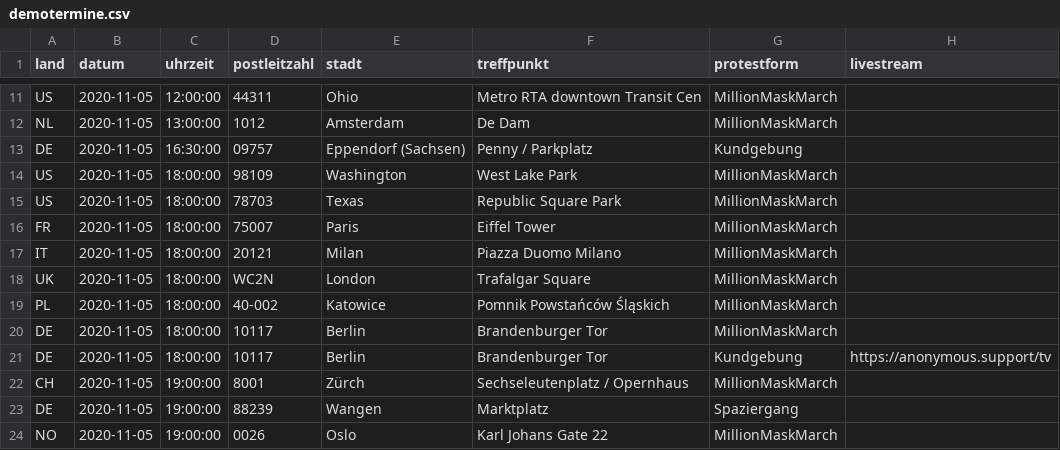
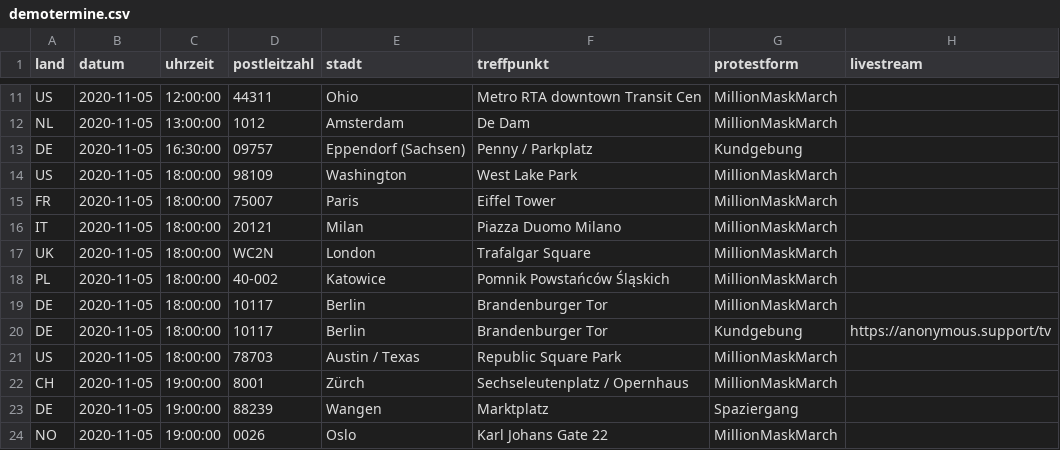
Before and after one commit to anonymous-tld/angst-frei.ch, a CSV file: _data/demotermine.csv, drawn as a sheet; only a part is shown, gaps mark what is left out.

Commit message:
Update demotermine.csv from https://demo.terminkalender.top/demotermine.csv

```diff
--- a/_data/demotermine.csv
+++ b/_data/demotermine.csv
@@ -14,3 +14,2 @@ DE,2020-11-05,16:30:00,09757,Eppendorf (Sachsen),Penny / Parkplatz,Kundgebung,
 US,2020-11-05,18:00:00,98109,Washington,West Lake Park,MillionMaskMarch,
-US,2020-11-05,18:00:00,78703,Texas,Republic Square Park,MillionMaskMarch,
 FR,2020-11-05,18:00:00,75007,Paris,Eiffel Tower,MillionMaskMarch,
@@ -21,2 +20,3 @@ DE,2020-11-05,18:00:00,10117,Berlin,Brandenburger Tor,MillionMaskMarch,
 DE,2020-11-05,18:00:00,10117,Berlin,Brandenburger Tor,Kundgebung,https://anonymous.support/tv
+US,2020-11-05,18:00:00,78703,Austin / Texas,Republic Square Park,MillionMaskMarch,
 CH,2020-11-05,19:00:00,8001,Zürch,Sechseleutenplatz / Opernhaus,MillionMaskMarch,
```
